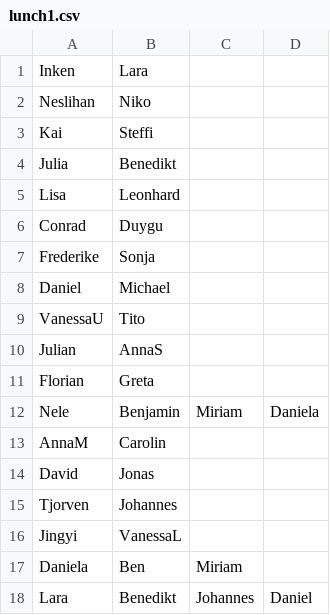
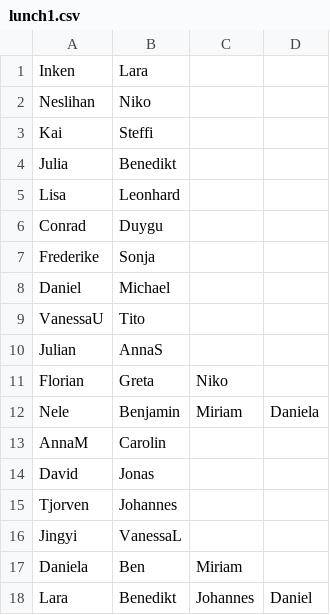
Before and after one commit to tech4germany/lunch-matchmaking, a CSV file: input/lunch1.csv, drawn as a sheet.

Commit message:
Update lunch1.csv
Co-Authored-By: zechmeister <zechmeister@users.noreply.github.com>

```diff
--- a/input/lunch1.csv
+++ b/input/lunch1.csv
@@ -10,3 +10,3 @@ VanessaU,Tito
 Julian,AnnaS
-Florian,Greta
+Florian,Greta,Niko
 Nele,Benjamin,Miriam,Daniela
```
